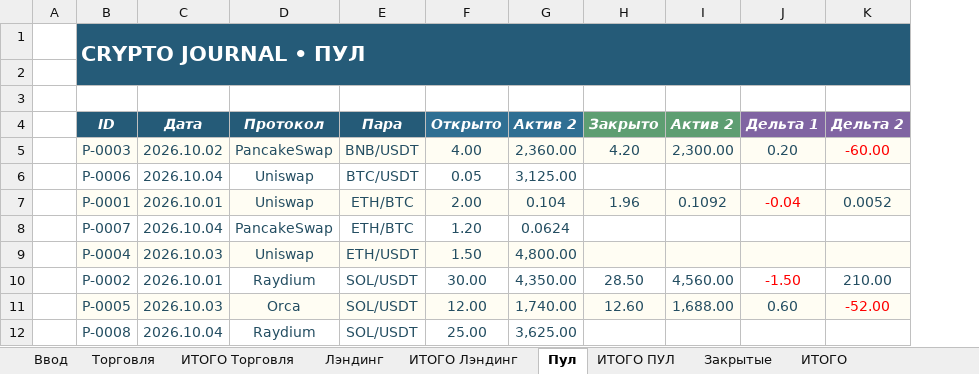
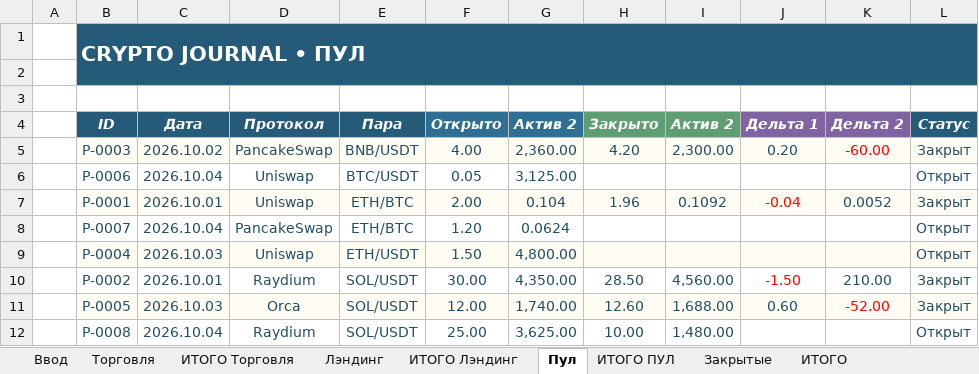
Before and after one commit to olegsh247-stack/CRYPTO-JOURNAL, an Excel workbook: CryptoJournal_Input_Prototype_v7.xlsx, sheet Пул, drawn as a sheet; values as stored, in another font and other column widths than the file's, no borders; conditional formats not drawn; the diff names each change by its address in the sheet, - before the commit and + after, or states it on an @@ line.

```diff
--- a/CryptoJournal_Input_Prototype_v7.xlsx (sheet Пул)
+++ b/CryptoJournal_Input_Prototype_v7.xlsx (sheet Пул)
+column L (Статус), rows 5-12: Закрыт | Открыт | Закрыт | Открыт | Открыт | Закрыт | Закрыт | Открыт
-H12 (Закрыто): (empty)
+H12 (Закрыто): 10.00
-I12 (Актив 2): (empty)
+I12 (Актив 2): 1,480.00
```
Also changed, not shown: formulas that keep their value, 4 other files.
